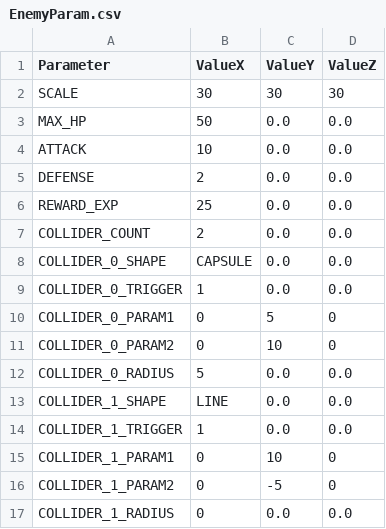
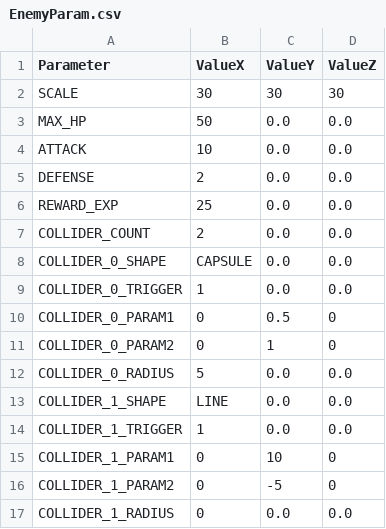
Before and after one commit to nemuiyozzz/Game_Works_Winter_2026, a CSV file: Data/Csv/EnemyParam.csv, drawn as a sheet.

```diff
--- a/Data/Csv/EnemyParam.csv
+++ b/Data/Csv/EnemyParam.csv
@@ -9,4 +9,4 @@ COLLIDER_0_SHAPE,CAPSULE,0.0,0.0
 COLLIDER_0_TRIGGER,1,0.0,0.0
-COLLIDER_0_PARAM1,0,5,0
-COLLIDER_0_PARAM2,0,10,0
+COLLIDER_0_PARAM1,0,0.5,0
+COLLIDER_0_PARAM2,0,1,0
 COLLIDER_0_RADIUS,5,0.0,0.0
```
Also changed, not shown: Data/Csv/StageBattle.csv, 21 other files.
